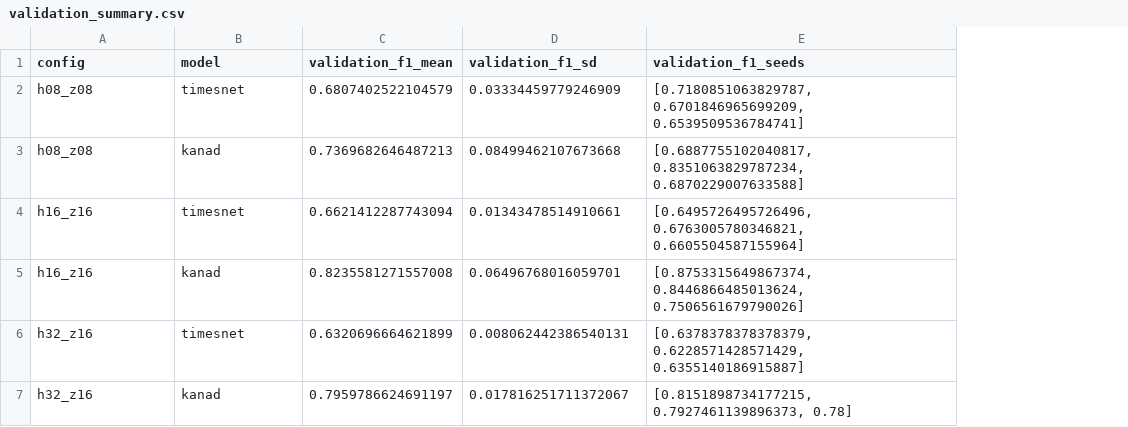
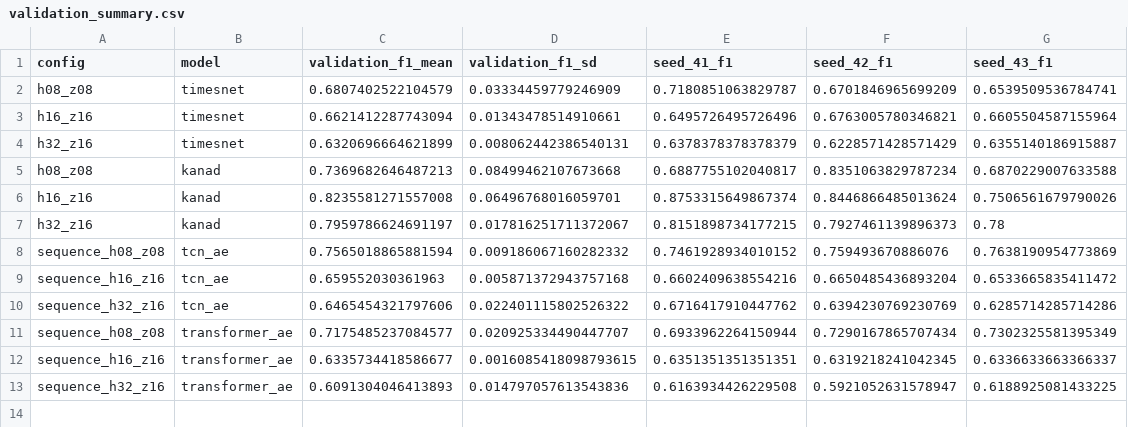
Before and after one commit to longjingpy/wind-power-event-protocol-audit, a CSV file: results/detection_hpo_v16/validation_summary.csv, drawn as a sheet; removed rows and columns are numbered as before the commit, all else as after; the diff names each change by its address in the sheet, - before the commit and + after, or states it on an @@ line.

Commit message:
Add selected-model confirmation and pair-specific support audits

```diff
--- a/results/detection_hpo_v16/validation_summary.csv
+++ b/results/detection_hpo_v16/validation_summary.csv
-column E (validation_f1_seeds), rows 2-3: [0.7180851063829787, 0.6701846965699209, 0.6539509536784741] | [0.6887755102040817, 0.8351063829787234, 0.6870229007633588]; row 5: [0.8753315649867374, 0.8446866485013624, 0.7506561679790026]; row 7: [0.8151898734177215, 0.7927461139896373, 0.78]
+column E (seed_41_f1), row 2: 0.7180851063829787; rows 5-7: 0.6887755102040817 | 0.8753315649867374 | 0.8151898734177215
+column F (seed_42_f1), row 2: 0.6701846965699209; rows 5-7: 0.8351063829787234 | 0.8446866485013624 | 0.7927461139896373
+column G (seed_43_f1), row 2: 0.6539509536784741; rows 5-7: 0.6870229007633588 | 0.7506561679790026 | 0.78
@@ row 4 moved to row 3: h16_z16 @@
@@ row 6 moved to row 4: h32_z16 @@
+row 8: sequence_h08_z08 | tcn_ae | 0.7565018865881594 | 0.009186067160282332 | 0.7461928934010152 | 0.759493670886076 | 0.7638190954773869
+row 9: sequence_h16_z16 | tcn_ae | 0.659552030361963 | 0.005871372943757168 | 0.6602409638554216 | 0.6650485436893204 | 0.6533665835411472
+row 10: sequence_h32_z16 | tcn_ae | 0.6465454321797606 | 0.022401115802526322 | 0.6716417910447762 | 0.6394230769230769 | 0.6285714285714286
+row 11: sequence_h08_z08 | transformer_ae | 0.7175485237084577 | 0.020925334490447707 | 0.6933962264150944 | 0.7290167865707434 | 0.7302325581395349
+row 12: sequence_h16_z16 | transformer_ae | 0.6335734418586677 | 0.0016085418098793615 | 0.6351351351351351 | 0.6319218241042345 | 0.6336633663366337
+row 13: sequence_h32_z16 | transformer_ae | 0.6091304046413893 | 0.014797057613543836 | 0.6163934426229508 | 0.5921052631578947 | 0.6188925081433225
```
Also changed, not shown: results/detection_hpo_v16/selected_summary.csv, results/detection_hpo_v16/summary.csv, 56 other files.
